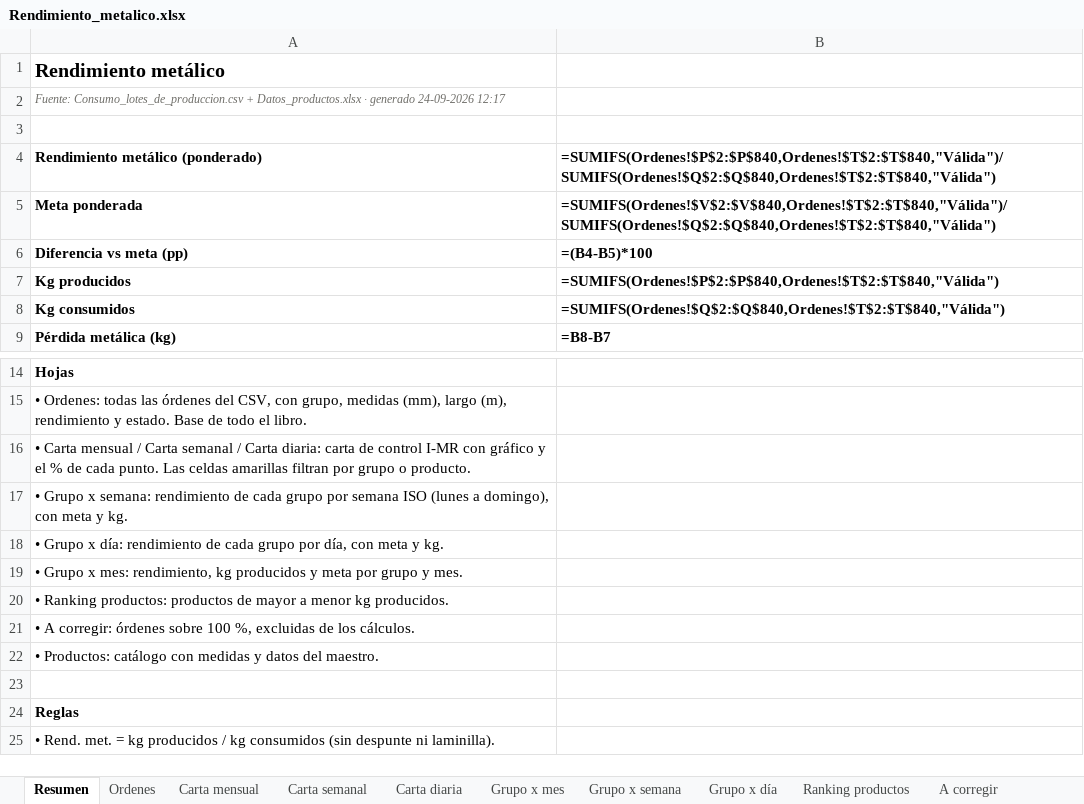
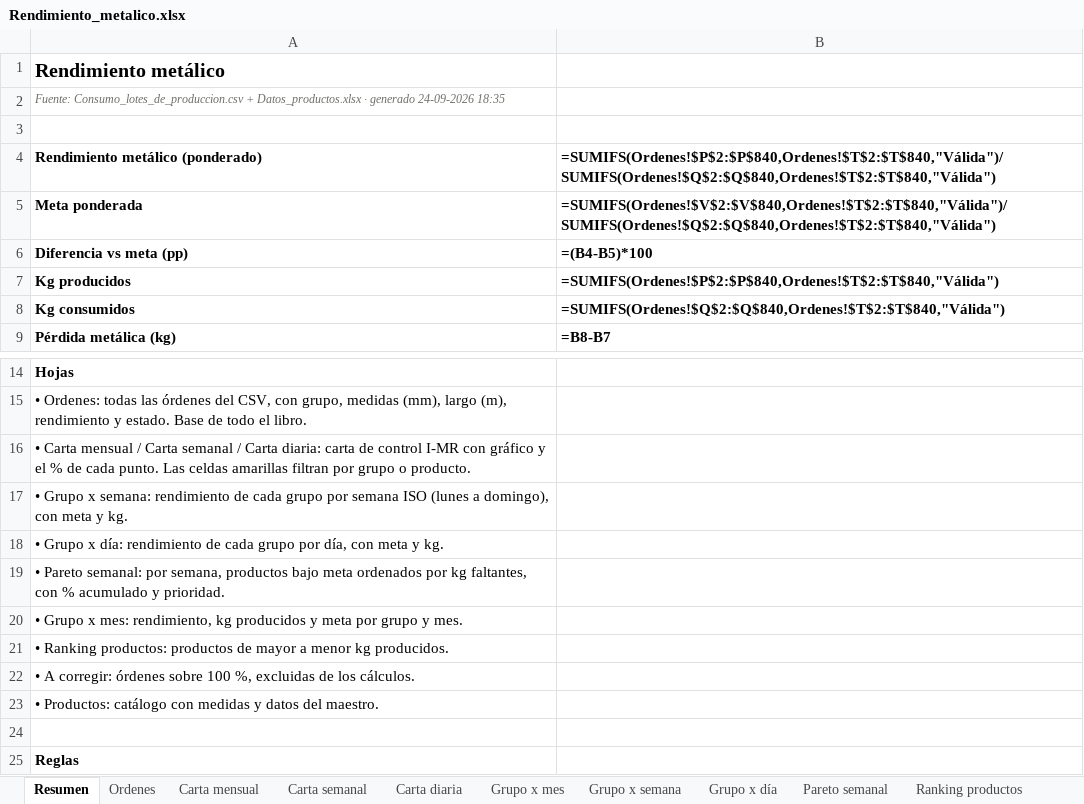
Before and after one commit to joack0/Rendimiento_metalico, an Excel workbook: dashboard/Rendimiento_metalico.xlsx, sheet Resumen, drawn as a sheet; only a part is shown, gaps mark what is left out; the shorter side is filled out with more unchanged rows; values as stored, in another font and other column widths than the file's, no borders; formulas without a stored value are shown as written; the diff names each change by its address in the sheet, - before the commit and + after, or states it on an @@ line.

```diff
--- a/dashboard/Rendimiento_metalico.xlsx (sheet Resumen)
+++ b/dashboard/Rendimiento_metalico.xlsx (sheet Resumen)
+sheet tab: Pareto semanal
-A2: …generado 24-09-2026 12:17
+A2: …generado 24-09-2026 18:35
+row 19: • Pareto semanal: por semana, productos bajo meta ordenados por kg faltantes, con % acumulado y prioridad.
```
Also changed, not shown: 4 other files.
